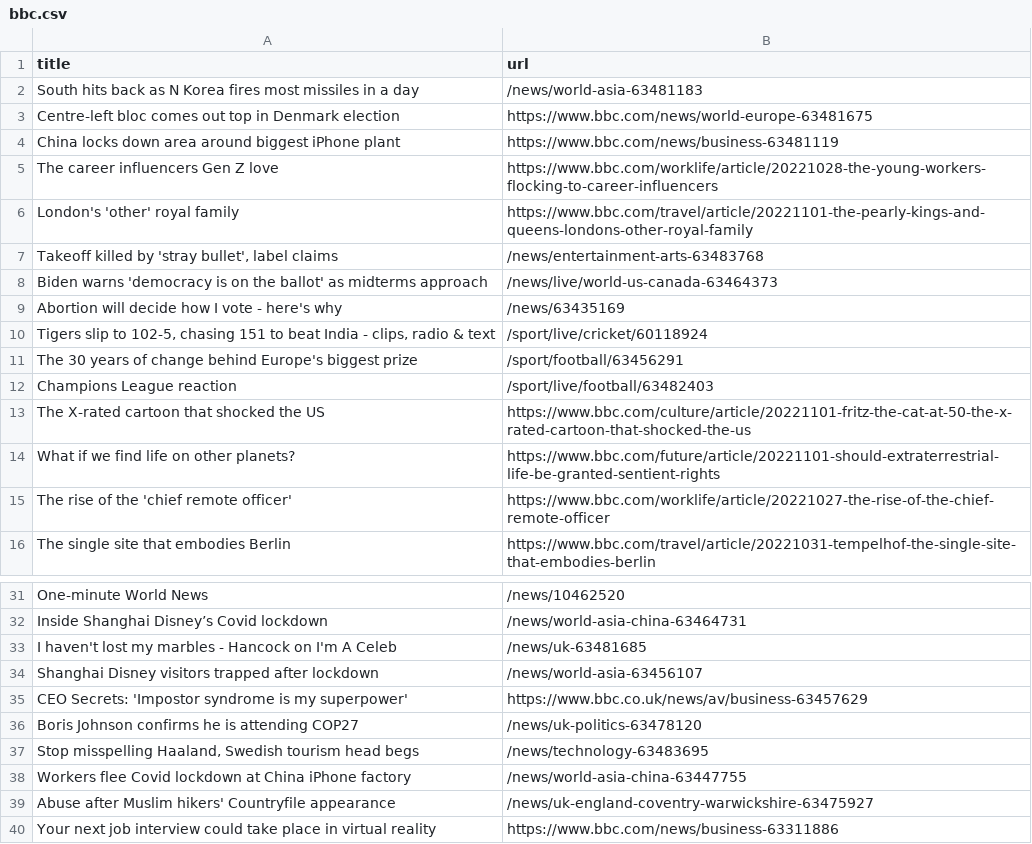
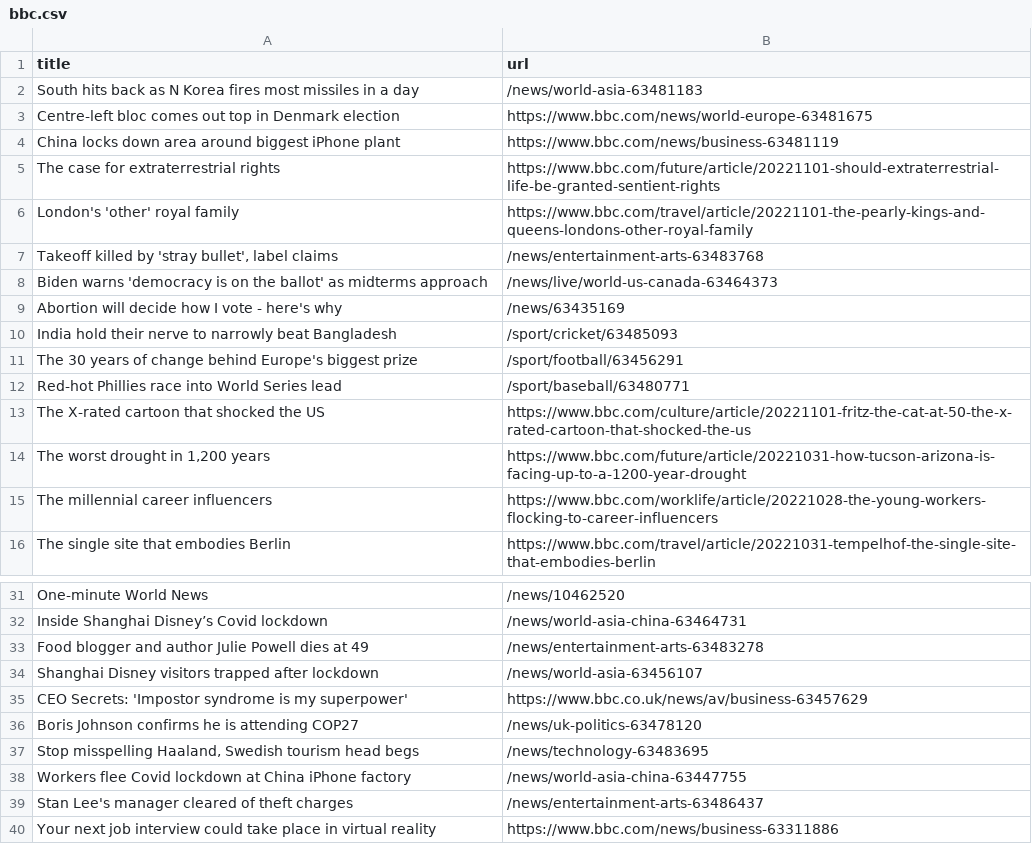
Before and after one commit to amanda-chn/automatic-scraper-bbc, a CSV file: bbc.csv, drawn as a sheet; only a part is shown, gaps mark what is left out; removed rows and columns are numbered as before the commit, all else as after; the diff names each change by its address in the sheet, - before the commit and + after, or states it on an @@ line.

```diff
--- a/bbc.csv
+++ b/bbc.csv
-row 5: The career influencers Gen Z love | https://www.bbc.com/worklife/article/20221028-the-young-workers-flocking-to-career-influencers
+row 5: The case for extraterrestrial rights | https://www.bbc.com/future/article/20221101-should-extraterrestrial-life-be-granted-sentient-rights
-row 10: Tigers slip to 102-5, chasing 151 to beat India - clips, radio & text | /sport/live/cricket/60118924
+row 10: India hold their nerve to narrowly beat Bangladesh | /sport/cricket/63485093
-row 12: Champions League reaction | /sport/live/football/63482403
+row 12: Red-hot Phillies race into World Series lead | /sport/baseball/63480771
-row 14: What if we find life on other planets? | https://www.bbc.com/future/article/20221101-should-extraterrestrial-life-be-granted-sentient-rights
-row 15: The rise of the 'chief remote officer' | https://www.bbc.com/worklife/article/20221027-the-rise-of-the-chief-remote-officer
+row 14: The worst drought in 1,200 years | https://www.bbc.com/future/article/20221031-how-tucson-arizona-is-facing-up-to-a-1200-year-drought
+row 15: The millennial career influencers | https://www.bbc.com/worklife/article/20221028-the-young-workers-flocking-to-career-influencers
-row 33: I haven't lost my marbles - Hancock on I'm A Celeb | /news/uk-63481685
+row 33: Food blogger and author Julie Powell dies at 49 | /news/entertainment-arts-63483278
-row 39: Abuse after Muslim hikers' Countryfile appearance | /news/uk-england-coventry-warwickshire-63475927
+row 39: Stan Lee's manager cleared of theft charges | /news/entertainment-arts-63486437
```
